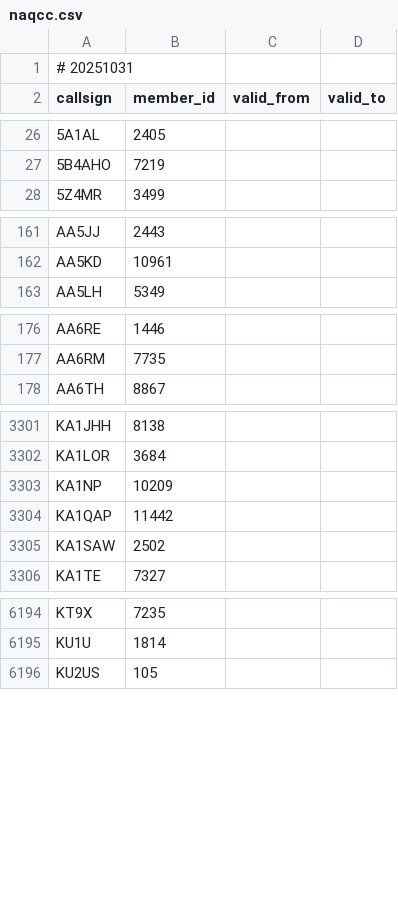
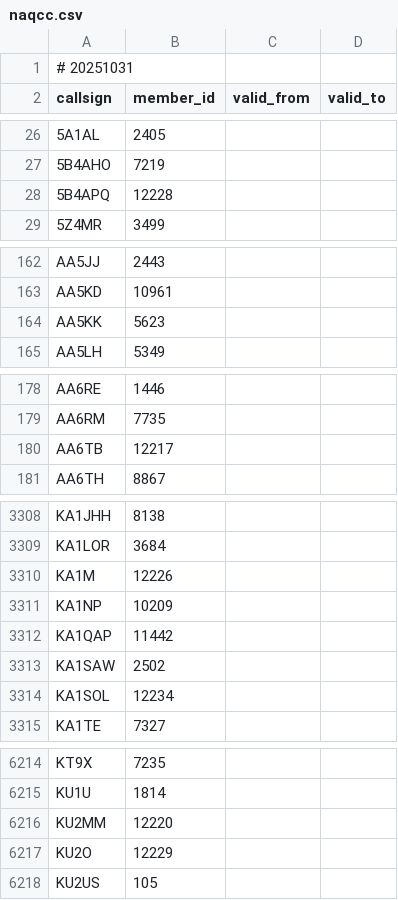
Before and after one commit to foldynl/hamradio-membeship-lists, a CSV file: lists/naqcc.csv, drawn as a sheet; only a part is shown, gaps mark what is left out; the diff covers the shown part only.

```diff
--- a/lists/naqcc.csv
+++ b/lists/naqcc.csv
@@ -27,2 +27,3 @@ callsign,member_id,valid_from,valid_to
 5B4AHO,7219,,
+5B4APQ,12228,,
 5Z4MR,3499,,
@@ -162,2 +163,3 @@ AA5JJ,2443,,
 AA5KD,10961,,
+AA5KK,5623,,
 AA5LH,5349,,
@@ -177,2 +179,3 @@ AA6RE,1446,,
 AA6RM,7735,,
+AA6TB,12217,,
 AA6TH,8867,,
@@ -3302,2 +3309,3 @@ KA1JHH,8138,,
 KA1LOR,3684,,
+KA1M,12226,,
 KA1NP,10209,,
@@ -3305,2 +3313,3 @@ KA1QAP,11442,,
 KA1SAW,2502,,
+KA1SOL,12234,,
 KA1TE,7327,,
@@ -6195,2 +6215,4 @@ KT9X,7235,,
 KU1U,1814,,
+KU2MM,12220,,
+KU2O,12229,,
 KU2US,105,,
```
Also changed, not shown: 35 added rows, 2 removed rows and 2 edited cells elsewhere in this file, lists/bcc.csv, lists/clublogOQRS.csv, 24 other files.
